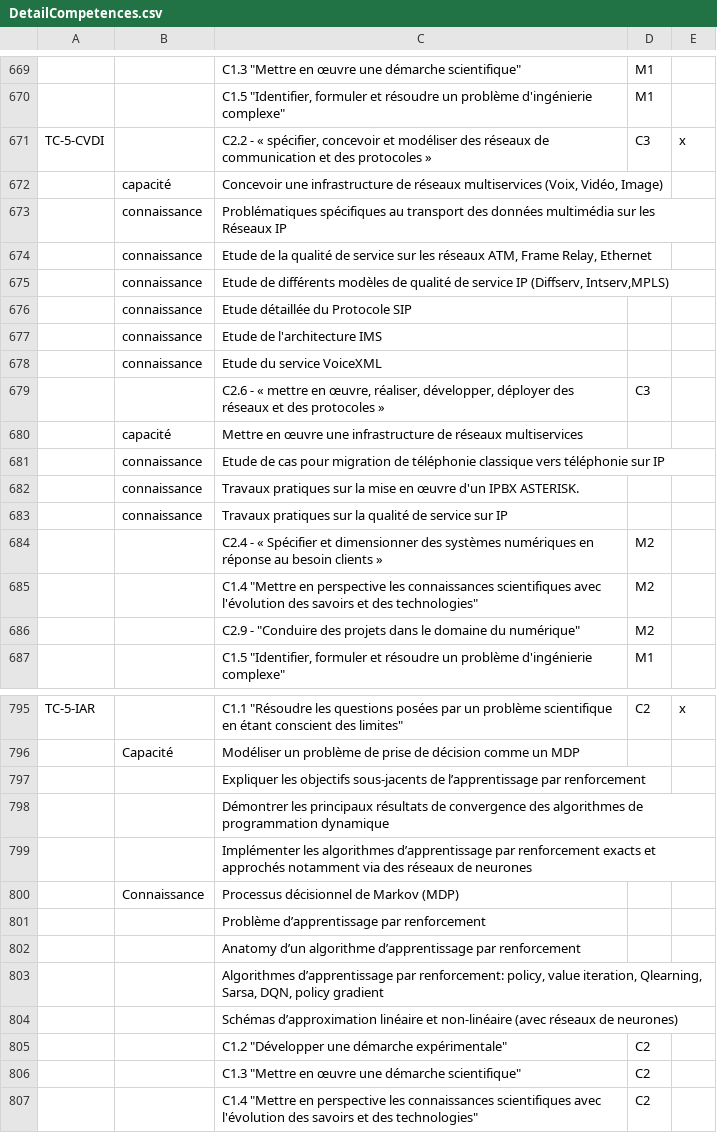
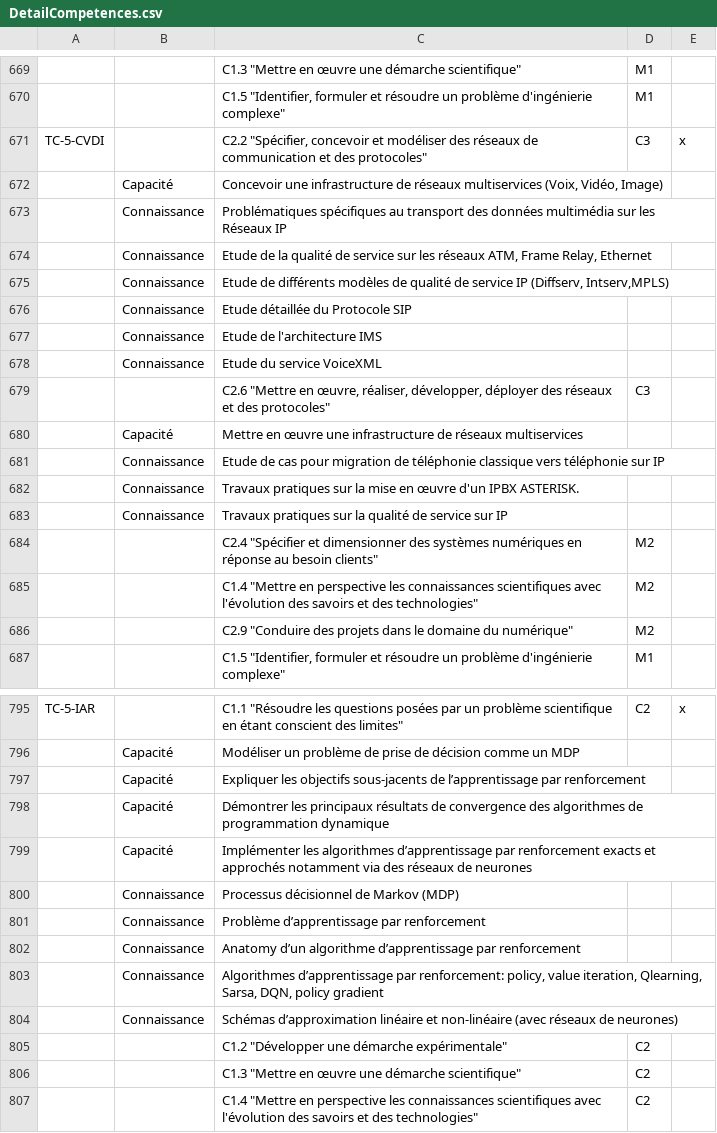
Before and after one commit to sfrenot/competence, a CSV file: DetailCompetences.csv, drawn as a sheet; only a part is shown, gaps mark what is left out; the diff covers the shown part only; the diff names each change by its address in the sheet, - before the commit and + after, or states it on an @@ line.

Commit message:
Mise à jour competences

```diff
--- a/DetailCompetences.csv
+++ b/DetailCompetences.csv
-C671: C2.2 - « spécifier, concevoir et modéliser des réseaux de communication et des protocoles »
+C671: C2.2 "Spécifier, concevoir et modéliser des réseaux de communication et des protocoles"
-B672: capacité
+B672: Capacité
-B673:B678: connaissance
+B673:B678: Connaissance
-C679: C2.6 - « mettre en œuvre, réaliser, développer, déployer des réseaux et des protocoles »
+C679: C2.6 "Mettre en œuvre, réaliser, développer, déployer des réseaux et des protocoles"
-B680: capacité
+B680: Capacité
-B681:B683: connaissance
+B681:B683: Connaissance
-C684: C2.4 - « Spécifier et dimensionner des systèmes numériques en réponse au besoin clients »
+C684: C2.4 "Spécifier et dimensionner des systèmes numériques en réponse au besoin clients"
-C686: C2.9 - "Conduire des…
+C686: C2.9 "Conduire des…
-B797:B799: (empty)
+B797:B799: Capacité
-B801:B804: (empty)
+B801:B804: Connaissance
```
Also changed, not shown: 19 edited cells elsewhere in this file, MatriceCompetence.csv, 3 other files.
